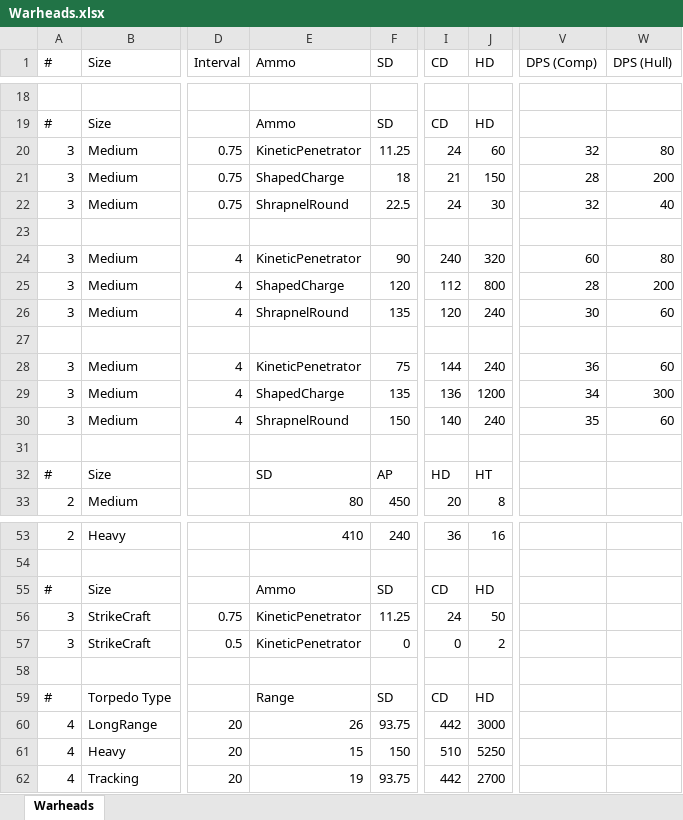
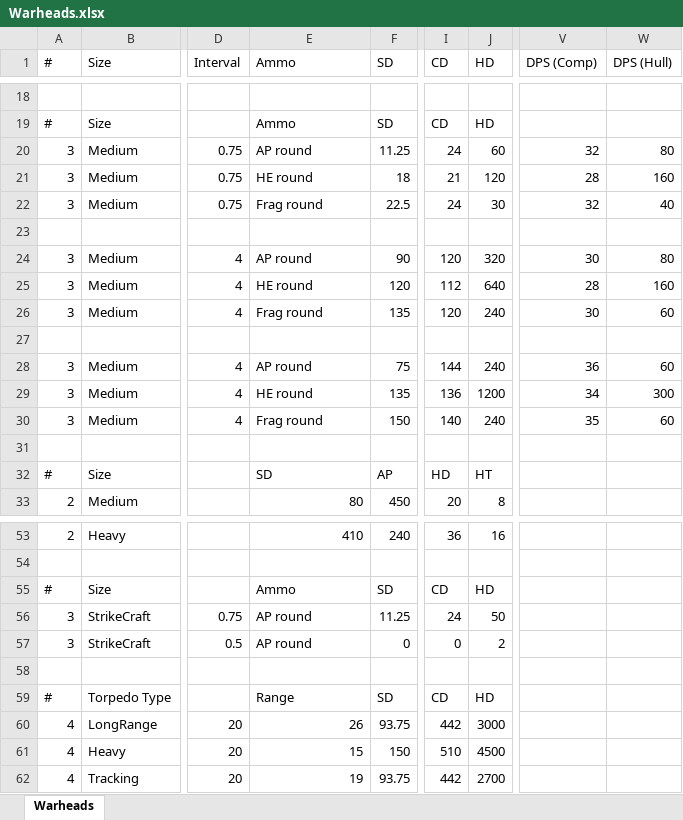
Before and after one commit to boris-van-sosin/Privateer, an Excel workbook: TextData/Warheads.xlsx, sheet Warheads, drawn as a sheet; only a part is shown, gaps mark what is left out; values as stored, in another font and other column widths than the file's, no borders; the diff covers the shown part only; the diff names each change by its address in the sheet, - before the commit and + after, or states it on an @@ line.

Commit message:
Renaming, rebalancing and bug fixes
1. Renamed ammo types
2. Nerfed HV gun damage
3. Added Hermes class fast carrier
4. Fixed bug in carrier modules that support multiple strike craft formations AND have multiple launch points.
5. Fixed bug in ship component repair.

```diff
--- a/TextData/Warheads.xlsx (sheet Warheads)
+++ b/TextData/Warheads.xlsx (sheet Warheads)
-E20 (Ammo): KineticPenetrator
+E20 (Ammo): AP round
-E21 (Ammo): ShapedCharge
+E21 (Ammo): HE round
-J21 (HD): 150
+J21 (HD): 120
-W21 (DPS (Hull)): 200
+W21 (DPS (Hull)): 160
-E22 (Ammo): ShrapnelRound
+E22 (Ammo): Frag round
-E24 (Ammo): KineticPenetrator
+E24 (Ammo): AP round
-I24 (CD): 240
+I24 (CD): 120
-V24 (DPS (Comp)): 60
+V24 (DPS (Comp)): 30
-E25 (Ammo): ShapedCharge
+E25 (Ammo): HE round
-J25 (HD): 800
+J25 (HD): 640
-W25 (DPS (Hull)): 200
+W25 (DPS (Hull)): 160
-E26 (Ammo): ShrapnelRound
+E26 (Ammo): Frag round
-E28 (Ammo): KineticPenetrator
+E28 (Ammo): AP round
-E29 (Ammo): ShapedCharge
+E29 (Ammo): HE round
-E30 (Ammo): ShrapnelRound
+E30 (Ammo): Frag round
-E56:E57 (Ammo): KineticPenetrator
+E56:E57 (Ammo): AP round
-J61 (HD): 5250
+J61 (HD): 4500
```
Also changed, not shown: 30 edited cells elsewhere in this sheet, 18 other files.
